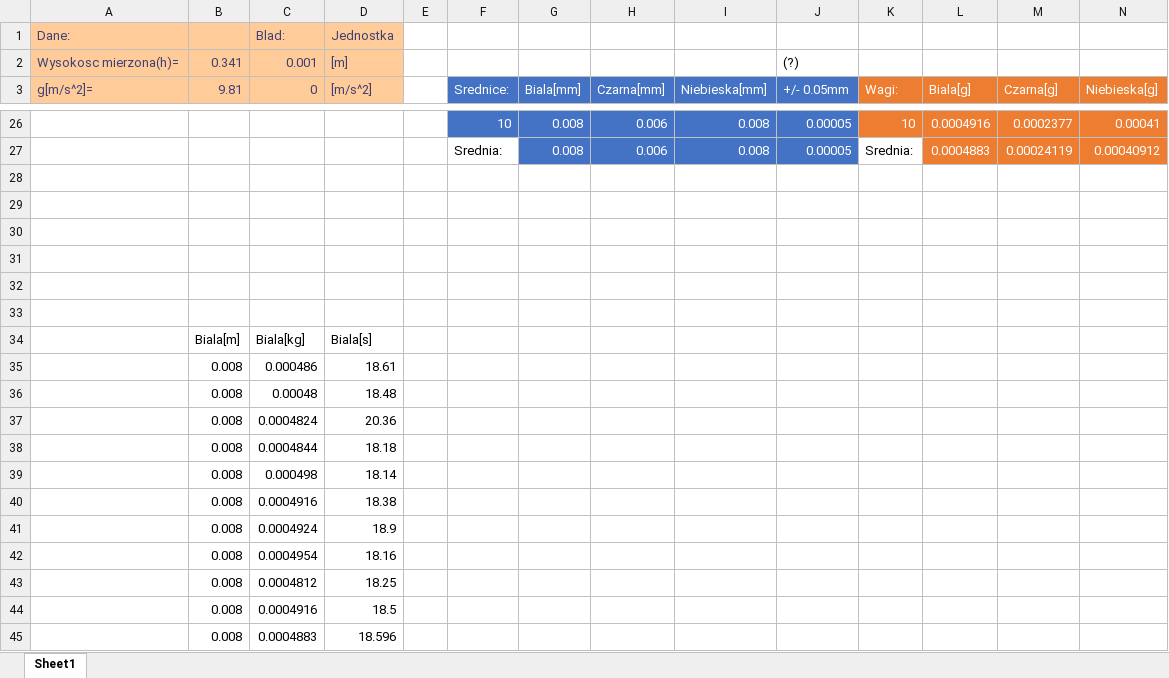
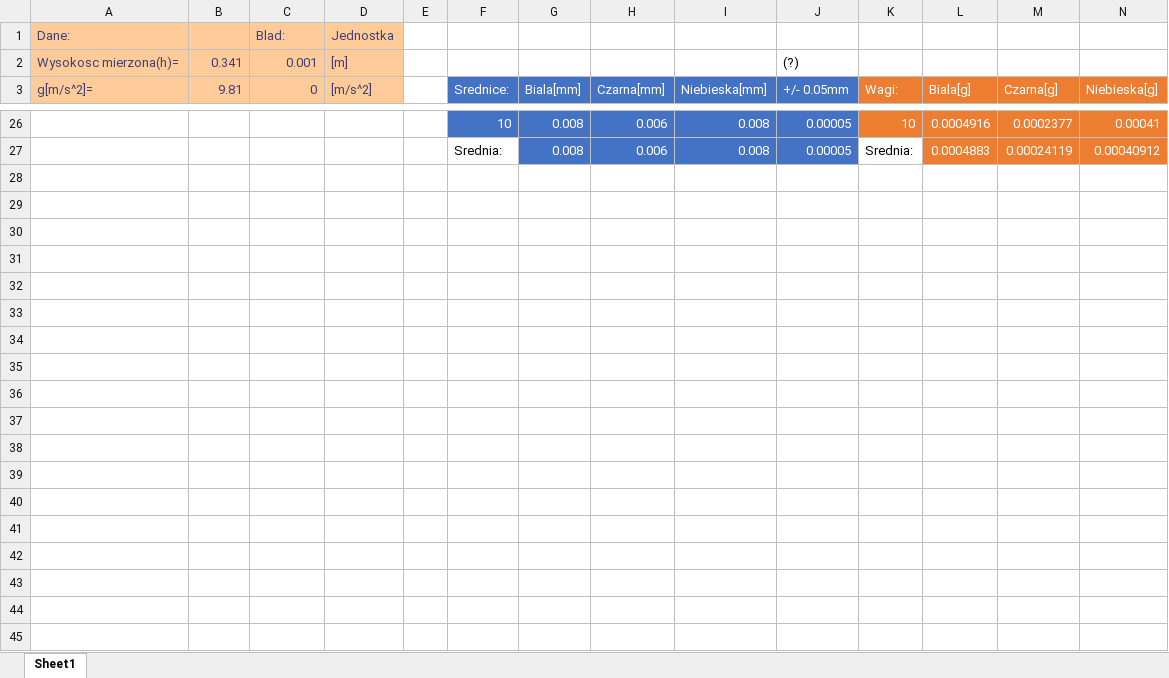
Before and after one commit to John15321/FIZ31, an Excel workbook: Spraw2/lab2.xlsx, sheet Sheet1, drawn as a sheet; only a part is shown, gaps mark what is left out; values as stored, in another font and other column widths than the file's, no borders; table styles not drawn; rows hold the shown columns only; the diff names each change by its address in the sheet, - before the commit and + after, or states it on an @@ line.

Commit message:
Spraw2 0.3

```diff
--- a/Spraw2/lab2.xlsx (sheet Sheet1)
+++ b/Spraw2/lab2.xlsx (sheet Sheet1)
-row 28: (empty)
-row 29: (empty)
-row 30: (empty)
-row 31: (empty)
-row 32: (empty)
-row 33: (empty)
-row 34:  | Biala[m] | Biala[kg] | Biala[s]
-row 35:  | 0.008 | 0.000486 | 18.61
-row 36:  | 0.008 | 0.00048 | 18.48
-row 37:  | 0.008 | 0.0004824 | 20.36
-row 38:  | 0.008 | 0.0004844 | 18.18
-row 39:  | 0.008 | 0.000498 | 18.14
-row 40:  | 0.008 | 0.0004916 | 18.38
-row 41:  | 0.008 | 0.0004924 | 18.9
-row 42:  | 0.008 | 0.0004954 | 18.16
-row 43:  | 0.008 | 0.0004812 | 18.25
-row 44:  | 0.008 | 0.0004916 | 18.5
-row 45:  | 0.008 | 0.0004883 | 18.596
```
Also changed, not shown: 3 other files.
